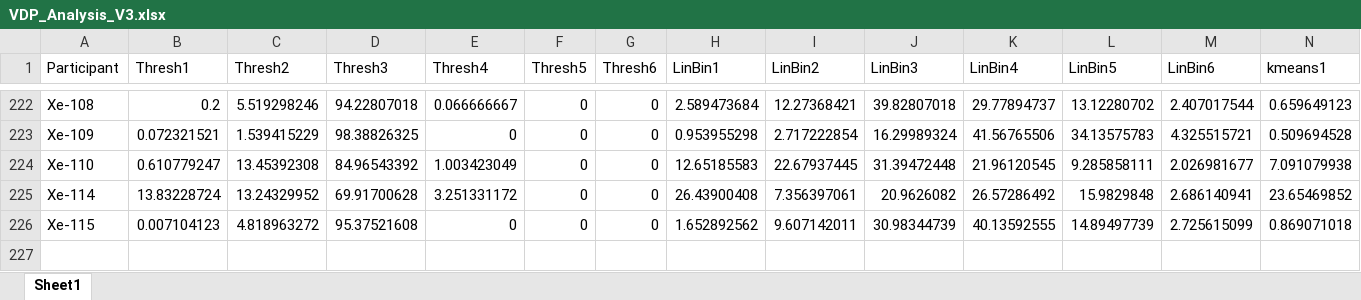
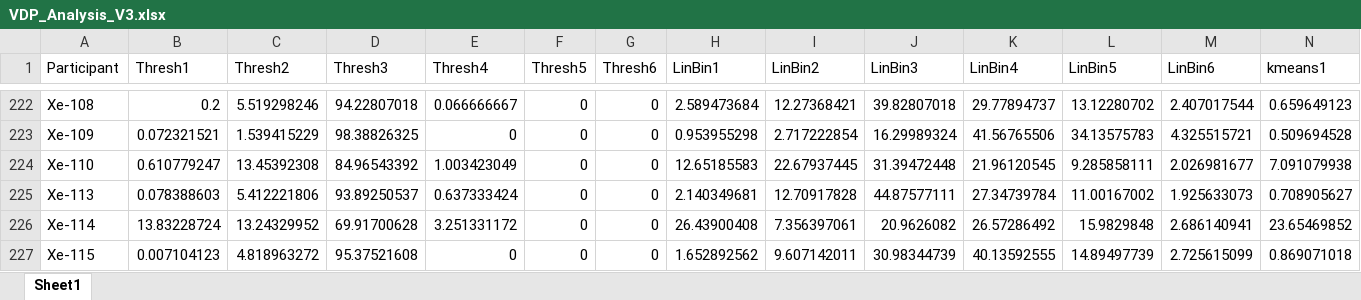
Before and after one commit to pniedbalski3/All_in_one_Xenon_Analysis, an Excel workbook: AncillaryFiles/VDP_Analysis_V3.xlsx, sheet Sheet1, drawn as a sheet; only a part is shown, gaps mark what is left out; values as stored, in another font and other column widths than the file's, no borders; rows hold the shown columns only; the diff names each change by its address in the sheet, - before the commit and + after, or states it on an @@ line.

```diff
--- a/AncillaryFiles/VDP_Analysis_V3.xlsx (sheet Sheet1)
+++ b/AncillaryFiles/VDP_Analysis_V3.xlsx (sheet Sheet1)
+row 225: Xe-113 | 0.078388603 | 5.412221806 | 93.89250537 | 0.637333424 | 0 | 0 | 2.140349681 | 12.70917828 | 44.87577111 | 27.34739784 | 11.00167002 | 1.925633073 | 0.708905627
```
Also changed, not shown: AncillaryFiles/N4VDP_Analysis_V3.xlsx, 10 other files.
